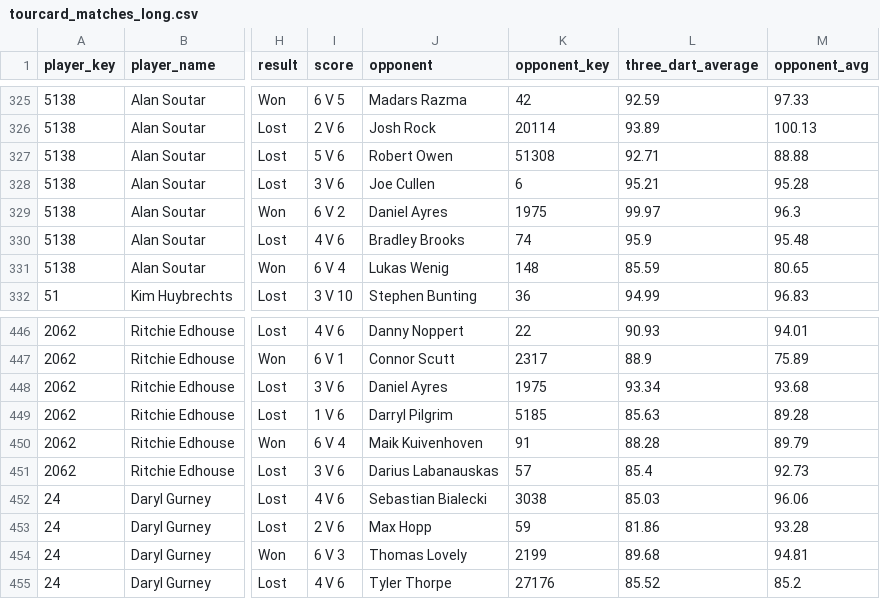
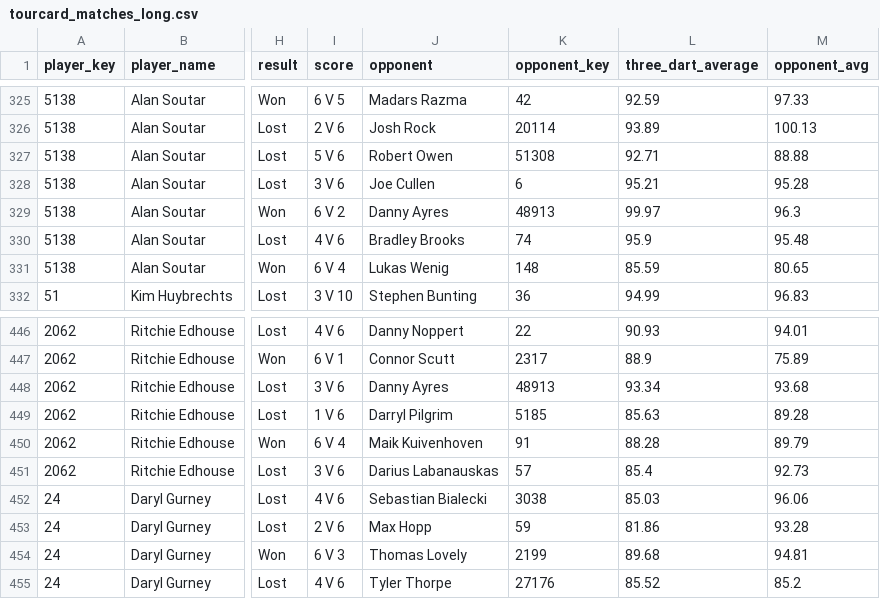
Before and after one commit to walker95sam/darts, a CSV file: docs/data/tourcard_matches_long.csv, drawn as a sheet; only a part is shown, gaps mark what is left out; the diff names each change by its address in the sheet, - before the commit and + after, or states it on an @@ line.

```diff
--- a/docs/data/tourcard_matches_long.csv
+++ b/docs/data/tourcard_matches_long.csv
-J329 (opponent): Daniel Ayres
+J329 (opponent): Danny Ayres
-K329 (opponent_key): 1975
+K329 (opponent_key): 48913
-J448 (opponent): Daniel Ayres
+J448 (opponent): Danny Ayres
-K448 (opponent_key): 1975
+K448 (opponent_key): 48913
```
Also changed, not shown: 1 other file.
